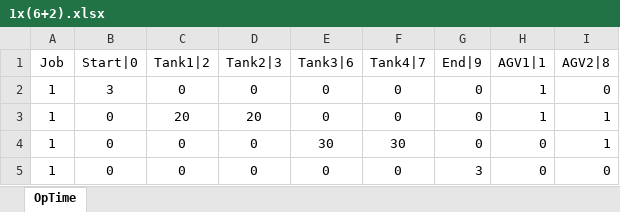
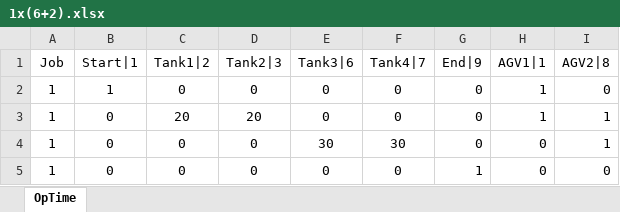
Before and after one commit to lshengjian/jsplab, an Excel workbook: data/epsp/demo/1x(6+2).xlsx, sheet OpTime, drawn as a sheet; values as stored, in another font and other column widths than the file's, no borders; the diff names each change by its address in the sheet, - before the commit and + after, or states it on an @@ line.

```diff
--- a/data/epsp/demo/1x(6+2).xlsx (sheet OpTime)
+++ b/data/epsp/demo/1x(6+2).xlsx (sheet OpTime)
-B1: Start|0
+B1: Start|1
-B2 (Start|1): 3
+B2 (Start|1): 1
-G5 (End|9): 3
+G5 (End|9): 1
```
Also changed, not shown: data/epsp/demo/1x(3+1).xlsx, 15 other files.
